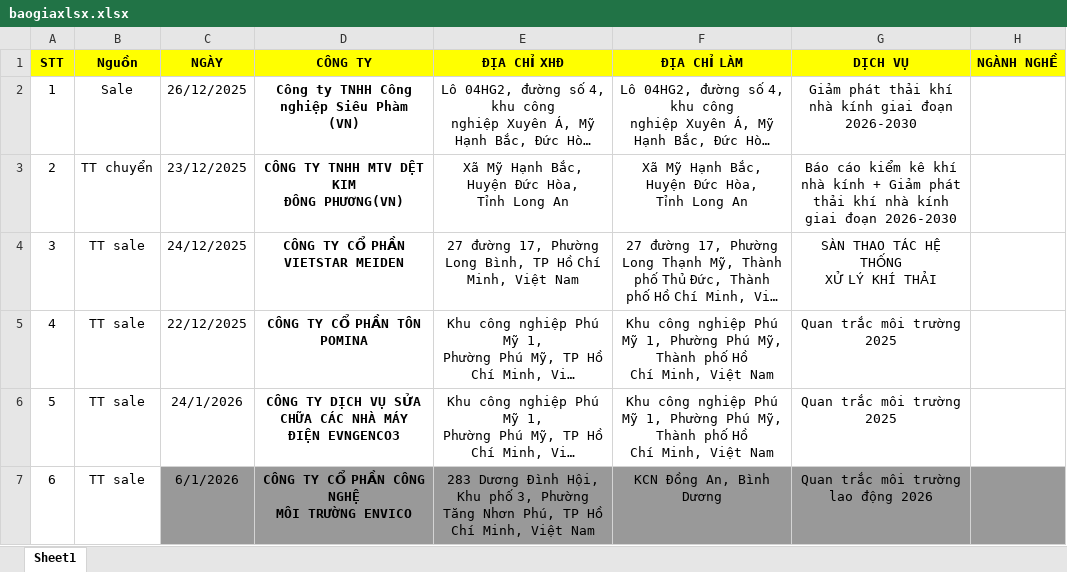
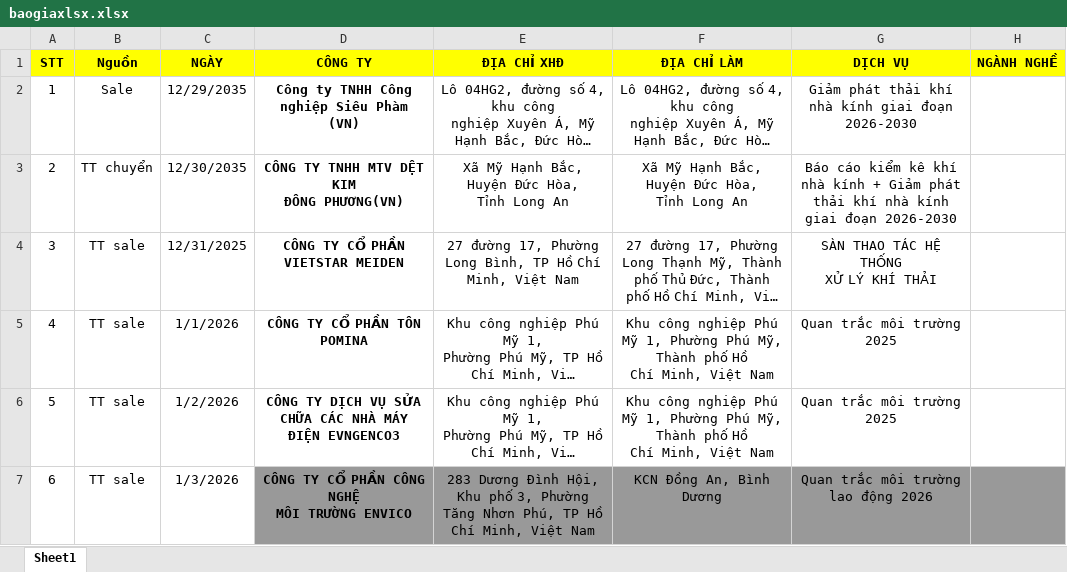
Before and after one commit to it07-00/baochau-noibo, an Excel workbook: baogiaxlsx.xlsx, sheet Sheet1, drawn as a sheet; only a part is shown; long unchanged cells end in …; values as stored, in another font and other column widths than the file's, no borders; charts and pictures not drawn; the diff names each change by its address in the sheet, - before the commit and + after, or states it on an @@ line.

```diff
--- a/baogiaxlsx.xlsx (sheet Sheet1)
+++ b/baogiaxlsx.xlsx (sheet Sheet1)
-C2 (NGÀY): 26/12/2025
+C2 (NGÀY): 12/29/2035
-C3 (NGÀY): 23/12/2025
+C3 (NGÀY): 12/30/2035
-C4 (NGÀY): 24/12/2025
+C4 (NGÀY): 12/31/2025
-C5 (NGÀY): 22/12/2025
+C5 (NGÀY): 1/1/2026
-C6 (NGÀY): 24/1/2026
+C6 (NGÀY): 1/2/2026
-C7 (NGÀY): 6/1/2026
+C7 (NGÀY): 1/3/2026
-C7 fill: #999999
+C7 fill: none
```
Also changed, not shown: 16 other files.
